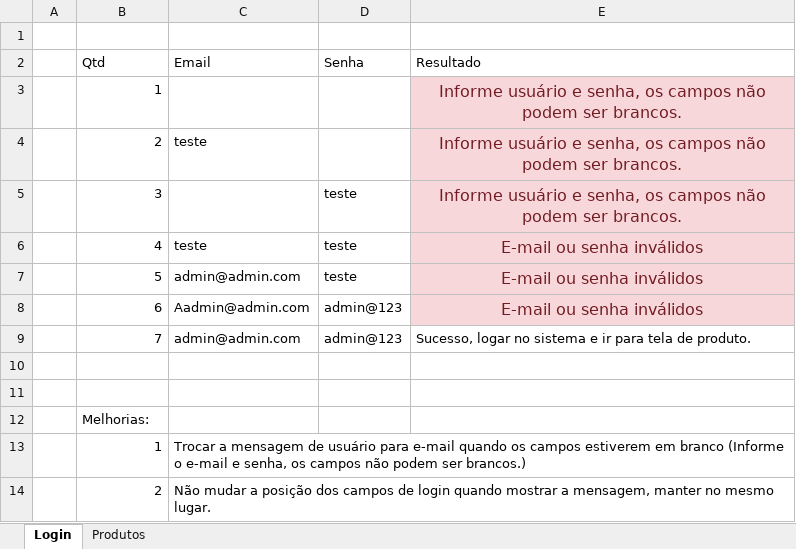
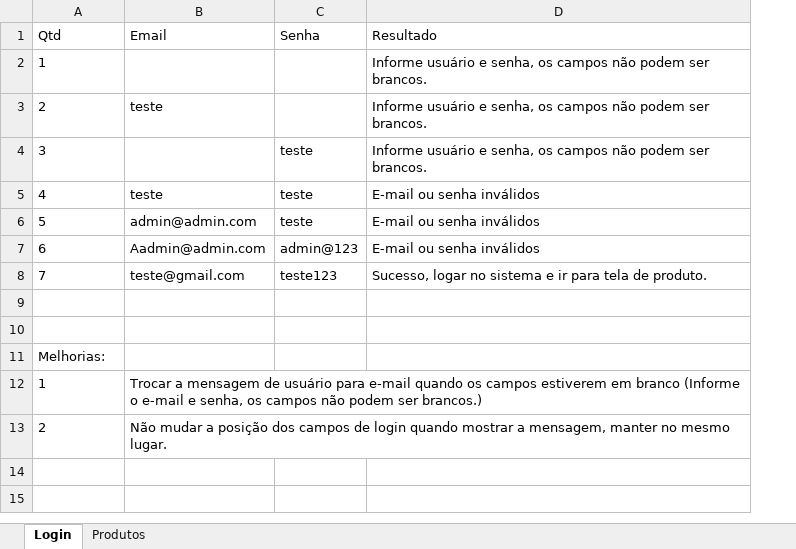
Before and after one commit to gdcodedev/Quality-Assurance, an Excel workbook: Controle de produtos - V1.xlsx, sheet Login, drawn as a sheet; values as stored, in another font and other column widths than the file's, no borders; removed rows and columns are numbered as before the commit, all else as after; the diff names each change by its address in the sheet, - before the commit and + after, or states it on an @@ line.

```diff
--- a/Controle de produtos - V1.xlsx (sheet Login)
+++ b/Controle de produtos - V1.xlsx (sheet Login)
-column A, empty
-row 1: (empty)
-A2:A8 alignment: right
+A2:A8 alignment: left
@@ D2:D7 fill: #F8D7DA → none, text colour: #721C24 → black, text size: smaller, alignment: center → left @@
-B8 (Email): admin@admin.com
+B8 (Email): teste@gmail.com
-C8 (Senha): admin@123
+C8 (Senha): teste123
-A12:A13 alignment: right
+A12:A13 alignment: left
```
Also changed, not shown: sheet Produtos.
